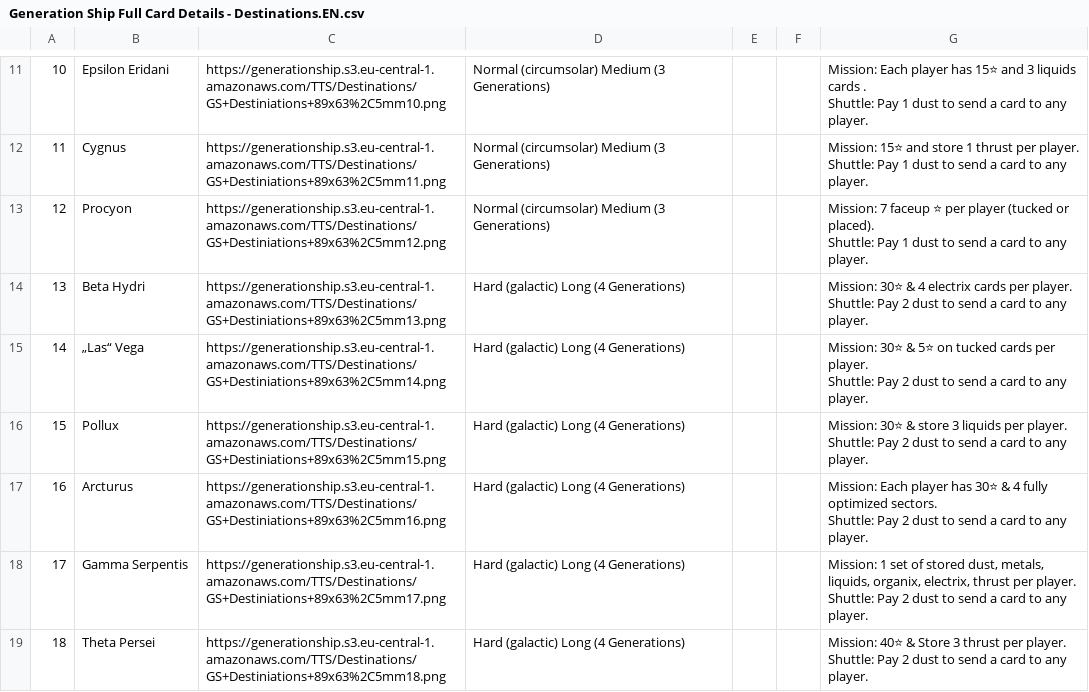
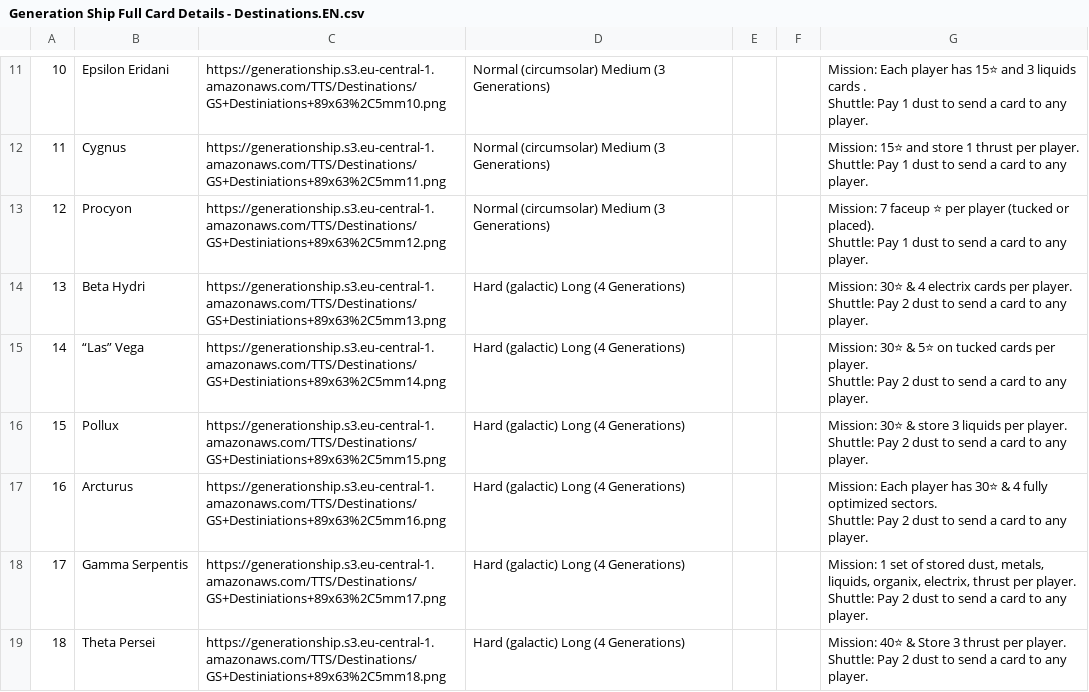
Before and after one commit to PixelPawel/generation-ship, a CSV file: Documents/HappyCapyGames/Generation Ship/digital/generation-ship/data/Generation Ship Full Card Details - Destinations.EN.csv, drawn as a sheet; only a part is shown, gaps mark what is left out.

```diff
--- a/Documents/HappyCapyGames/Generation Ship/digital/generation-ship/data/Generation Ship Full Card Details - Destinations.EN.csv
+++ b/Documents/HappyCapyGames/Generation Ship/digital/generation-ship/data/Generation Ship Full Card Details - Destinations.EN.csv
@@ -34,4 +34,4 @@ Shuttle: Pay 1 dust to send a card to any player."
 Shuttle: Pay 2 dust to send a card to any player."
-14,„Las“ Vega,https://generationship.s3.eu-central-1.amazonaws.com/TTS/Destinations/GS+Destiniations+89x63%2C5mm14.png,Hard (galactic) Long (4 Generations) ,,,"Mission: 30⭐ &  5⭐ on tucked cards per player.
-Shuttle: Pay 2 dust to send a card to any player."
+14,“Las” Vega,https://generationship.s3.eu-central-1.amazonaws.com/TTS/Destinations/GS+Destiniations+89x63%2C5mm14.png,Hard (galactic) Long (4 Generations) ,,,"Mission: 30⭐ &  5⭐ on tucked cards per player.
+Shuttle: Pay 2 dust to send a card to any player."
 15,Pollux,https://generationship.s3.eu-central-1.amazonaws.com/TTS/Destinations/GS+Destiniations+89x63%2C5mm15.png,Hard (galactic) Long (4 Generations) ,,,"Mission:  30⭐ &  store 3 liquids per player.
```
Also changed, not shown: Documents/HappyCapyGames/Generation Ship/digital/generation-ship/data/Generation Ship Full Card Details - Advanced Sectors.EN.csv, Documents/HappyCapyGames/Generation Ship/digital/generation-ship/data/Generation Ship Full Card Details - Advanced Sectors.csv, 16 other files.
